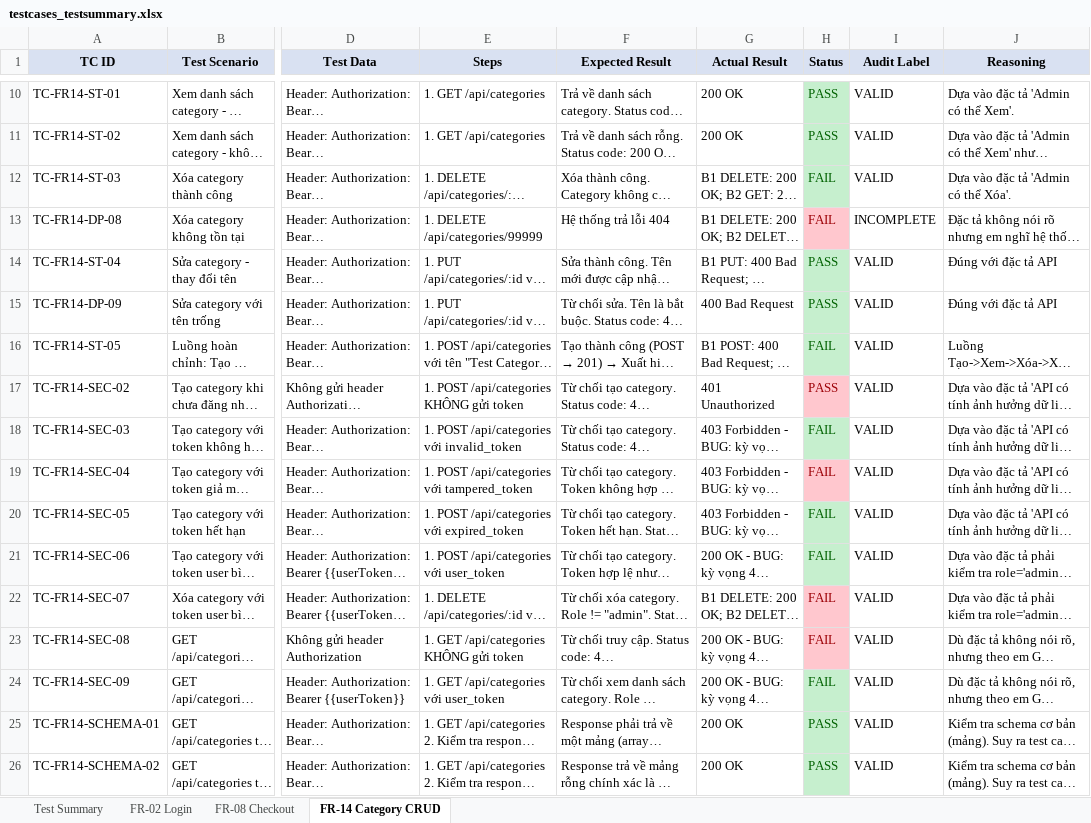
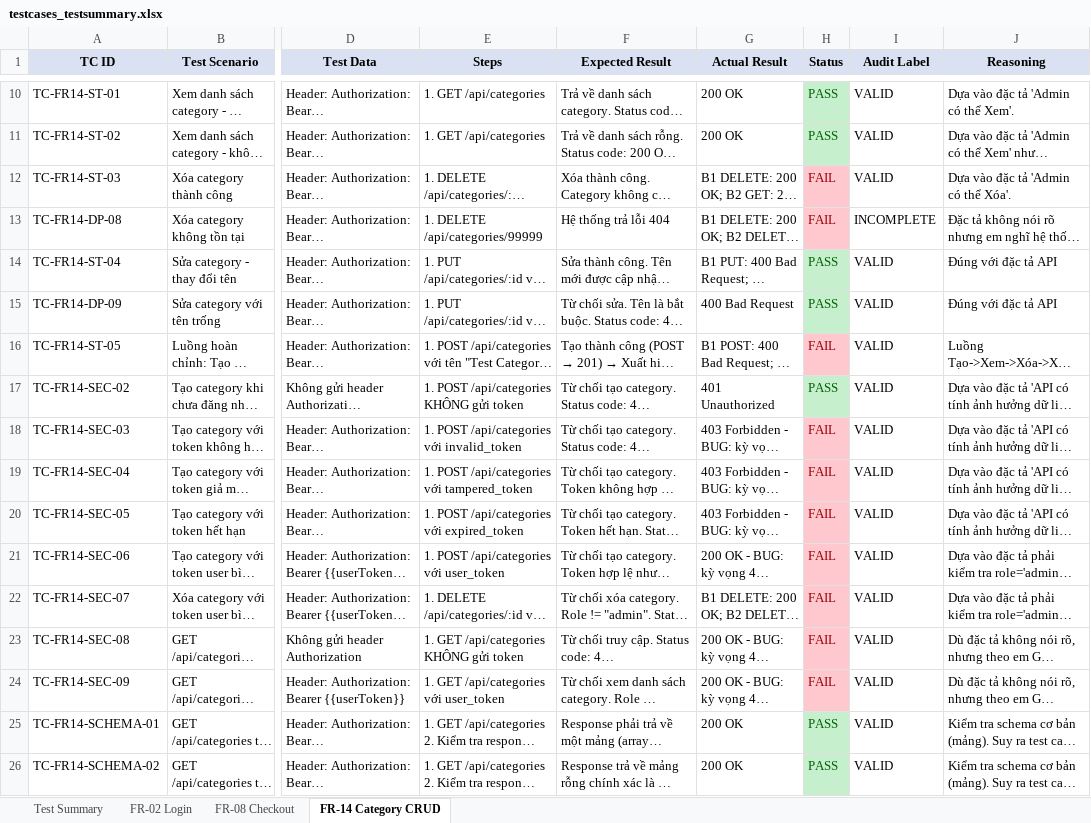
Before and after one commit to iamDicun/Group06_HW2_Testing, an Excel workbook: 23127031_HW06_AI_API_090/testcases_testsummary.xlsx, sheet FR-14 Category CRUD, drawn as a sheet; only a part is shown, gaps mark what is left out; long unchanged cells end in …; values as stored, in another font and other column widths than the file's, no borders; the diff covers the shown part only; the diff names each change by its address in the sheet, - before the commit and + after, or states it on an @@ line.

```diff
--- a/23127031_HW06_AI_API_090/testcases_testsummary.xlsx (sheet FR-14 Category CRUD)
+++ b/23127031_HW06_AI_API_090/testcases_testsummary.xlsx (sheet FR-14 Category CRUD)
@@ H12 fill: #C6EFCE → #FFC7CE, text colour: #006100 → #9C0006 @@
@@ H16 fill: #C6EFCE → #FFC7CE, text colour: #006100 → #9C0006 @@
@@ H17 fill: #FFC7CE → #C6EFCE, text colour: #9C0006 → #006100 @@
@@ H18 fill: #C6EFCE → #FFC7CE, text colour: #006100 → #9C0006 @@
@@ H20:H21 fill: #C6EFCE → #FFC7CE, text colour: #006100 → #9C0006 @@
@@ H24 fill: #C6EFCE → #FFC7CE, text colour: #006100 → #9C0006 @@
```
Also changed, not shown: cell formats elsewhere in this sheet, sheet Test Summary, sheet FR-02 Login, sheet FR-08 Checkout.
